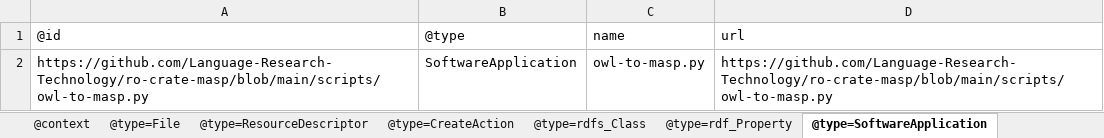
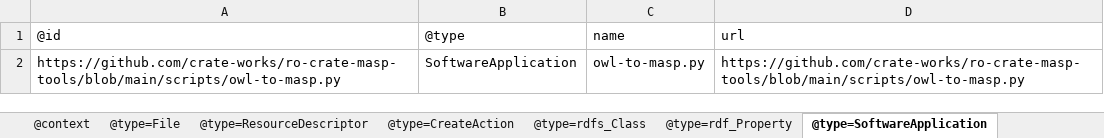
Before and after one commit to Language-Research-Technology/ro-crate-masp-examples, an Excel workbook: schemas/cldf/schema-crate/ro-crate-metadata.xlsx, sheet @type=SoftwareApplication, drawn as a sheet; values as stored, in another font and other column widths than the file's, no borders; the diff names each change by its address in the sheet, - before the commit and + after, or states it on an @@ line.

```diff
--- a/schemas/cldf/schema-crate/ro-crate-metadata.xlsx (sheet @type=SoftwareApplication)
+++ b/schemas/cldf/schema-crate/ro-crate-metadata.xlsx (sheet @type=SoftwareApplication)
-A2: https://github.com/Language-Research-Technology/ro-crate-masp/blob/main/scripts/owl-to-masp.py
+A2: https://github.com/crate-works/ro-crate-masp-tools/blob/main/scripts/owl-to-masp.py
-D2: https://github.com/Language-Research-Technology/ro-crate-masp/blob/main/scripts/owl-to-masp.py
+D2: https://github.com/crate-works/ro-crate-masp-tools/blob/main/scripts/owl-to-masp.py
```
Also changed, not shown: sheet @type=CreateAction, profiles/ldac-dmlex/profile-crate/ro-crate-metadata.xlsx, profiles/ro-crate-2/profile-crate/ro-crate-metadata.xlsx, 18 other files.
